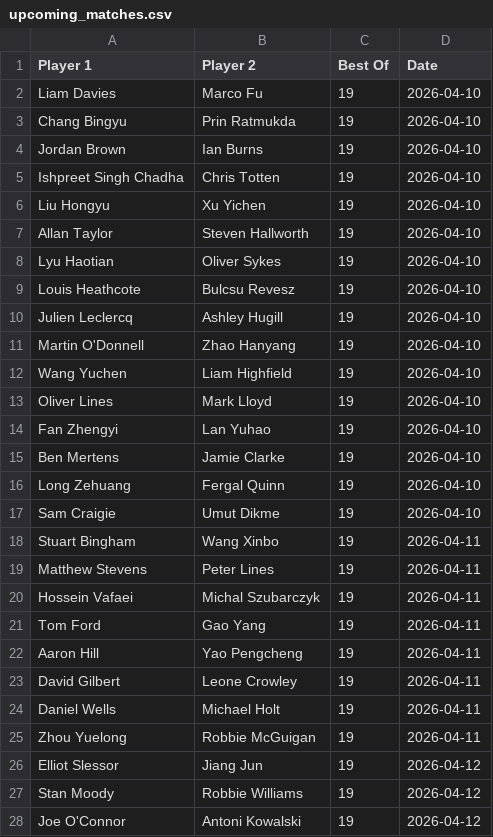
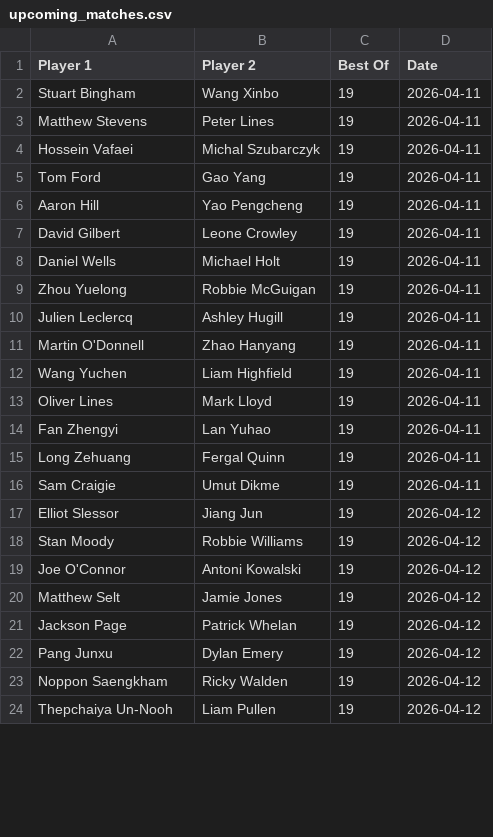
Before and after one commit to Fredfreddo/SnookerDashboardPipeline, a CSV file: upcoming_matches.csv, drawn as a sheet; only a part is shown; the shorter side is filled out with more unchanged rows; removed rows and columns are numbered as before the commit, all else as after; the diff covers the shown part only; the diff names each change by its address in the sheet, - before the commit and + after, or states it on an @@ line.

```diff
--- a/upcoming_matches.csv
+++ b/upcoming_matches.csv
-row 2: Liam Davies | Marco Fu | 19 | 2026-04-10
-row 3: Chang Bingyu | Prin Ratmukda | 19 | 2026-04-10
-row 4: Jordan Brown | Ian Burns | 19 | 2026-04-10
-row 5: Ishpreet Singh Chadha | Chris Totten | 19 | 2026-04-10
-row 6: Liu Hongyu | Xu Yichen | 19 | 2026-04-10
-row 7: Allan Taylor | Steven Hallworth | 19 | 2026-04-10
-row 8: Lyu Haotian | Oliver Sykes | 19 | 2026-04-10
-row 9: Louis Heathcote | Bulcsu Revesz | 19 | 2026-04-10
-row 10: Julien Leclercq | Ashley Hugill | 19 | 2026-04-10
-row 11: Martin O'Donnell | Zhao Hanyang | 19 | 2026-04-10
-row 12: Wang Yuchen | Liam Highfield | 19 | 2026-04-10
-row 13: Oliver Lines | Mark Lloyd | 19 | 2026-04-10
-row 14: Fan Zhengyi | Lan Yuhao | 19 | 2026-04-10
-row 15: Ben Mertens | Jamie Clarke | 19 | 2026-04-10
-row 16: Long Zehuang | Fergal Quinn | 19 | 2026-04-10
-row 17: Sam Craigie | Umut Dikme | 19 | 2026-04-10
+row 10: Julien Leclercq | Ashley Hugill | 19 | 2026-04-11
+row 11: Martin O'Donnell | Zhao Hanyang | 19 | 2026-04-11
+row 12: Wang Yuchen | Liam Highfield | 19 | 2026-04-11
+row 13: Oliver Lines | Mark Lloyd | 19 | 2026-04-11
+row 14: Fan Zhengyi | Lan Yuhao | 19 | 2026-04-11
+row 15: Long Zehuang | Fergal Quinn | 19 | 2026-04-11
+row 16: Sam Craigie | Umut Dikme | 19 | 2026-04-11
```
Also changed, not shown: 11 edited cells elsewhere in this file, O3players_final.csv, O3players_score_history.csv, 5 other files.
